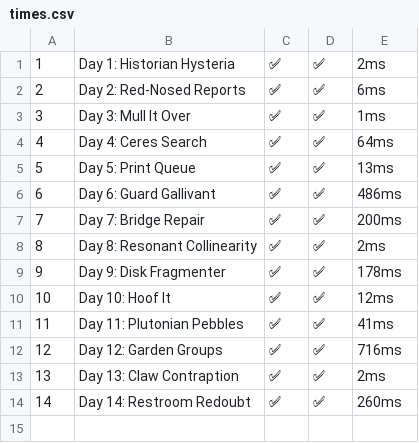
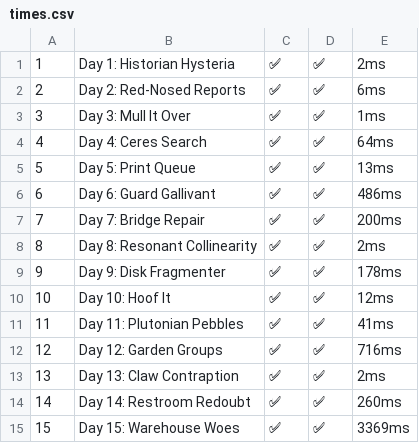
Before and after one commit to lerarosalene/aoc-2024, a CSV file: times.csv, drawn as a sheet.

```diff
--- a/times.csv
+++ b/times.csv
@@ -14 +14,2 @@
 14,Day 14: Restroom Redoubt,✅,✅,260ms
+15,Day 15: Warehouse Woes,✅,✅,3369ms
```
Also changed, not shown: 3 other files.
